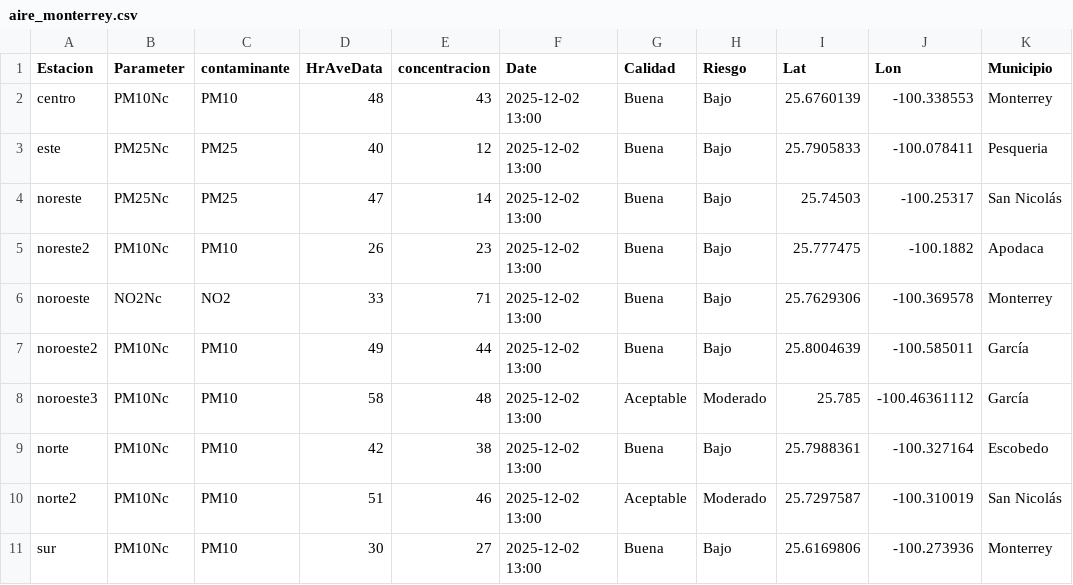
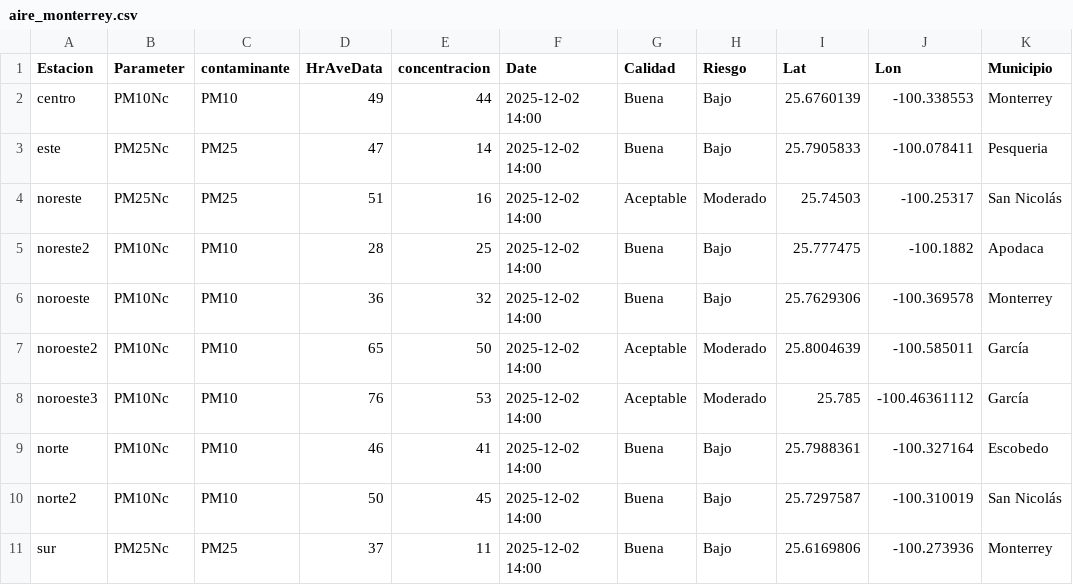
Before and after one commit to LuisRodarteC/AIRENL, a CSV file: aire_monterrey.csv, drawn as a sheet; only a part is shown; the diff covers the shown part only; the diff names each change by its address in the sheet, - before the commit and + after, or states it on an @@ line.

```diff
--- a/aire_monterrey.csv
+++ b/aire_monterrey.csv
-D2 (HrAveData): 48
+D2 (HrAveData): 49
-E2 (concentracion): 43
+E2 (concentracion): 44
-F2:F11 (Date): 2025-12-02 13:00
+F2:F11 (Date): 2025-12-02 14:00
-D3 (HrAveData): 40
+D3 (HrAveData): 47
-E3 (concentracion): 12
+E3 (concentracion): 14
-D4 (HrAveData): 47
+D4 (HrAveData): 51
-E4 (concentracion): 14
+E4 (concentracion): 16
-G4 (Calidad): Buena
+G4 (Calidad): Aceptable
-H4 (Riesgo): Bajo
+H4 (Riesgo): Moderado
-D5 (HrAveData): 26
+D5 (HrAveData): 28
-E5 (concentracion): 23
+E5 (concentracion): 25
-B6 (Parameter): NO2Nc
+B6 (Parameter): PM10Nc
-C6 (contaminante): NO2
+C6 (contaminante): PM10
-D6 (HrAveData): 33
+D6 (HrAveData): 36
-E6 (concentracion): 71
+E6 (concentracion): 32
-D7 (HrAveData): 49
+D7 (HrAveData): 65
-E7 (concentracion): 44
+E7 (concentracion): 50
-G7 (Calidad): Buena
+G7 (Calidad): Aceptable
-H7 (Riesgo): Bajo
+H7 (Riesgo): Moderado
-D8 (HrAveData): 58
+D8 (HrAveData): 76
-E8 (concentracion): 48
+E8 (concentracion): 53
-D9 (HrAveData): 42
+D9 (HrAveData): 46
-E9 (concentracion): 38
+E9 (concentracion): 41
-D10 (HrAveData): 51
+D10 (HrAveData): 50
-E10 (concentracion): 46
+E10 (concentracion): 45
-G10 (Calidad): Aceptable
+G10 (Calidad): Buena
-H10 (Riesgo): Moderado
+H10 (Riesgo): Bajo
-B11 (Parameter): PM10Nc
+B11 (Parameter): PM25Nc
-C11 (contaminante): PM10
+C11 (contaminante): PM25
-D11 (HrAveData): 30
+D11 (HrAveData): 37
-E11 (concentracion): 27
+E11 (concentracion): 11
```
Also changed, not shown: 21 edited cells elsewhere in this file, aire_indice_api_ancho.csv, aire_indice_api_ancho_historico.csv.
